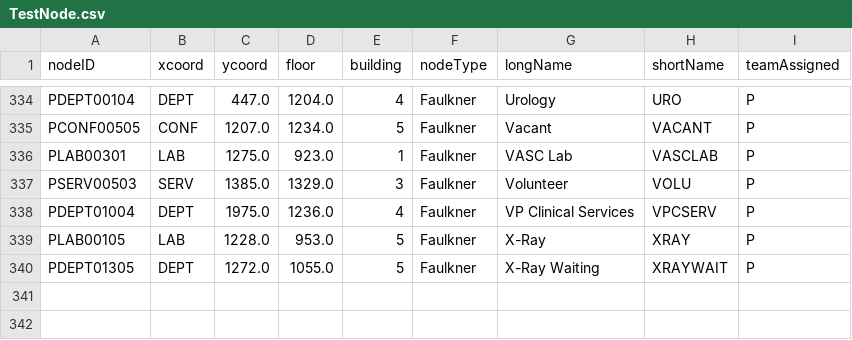
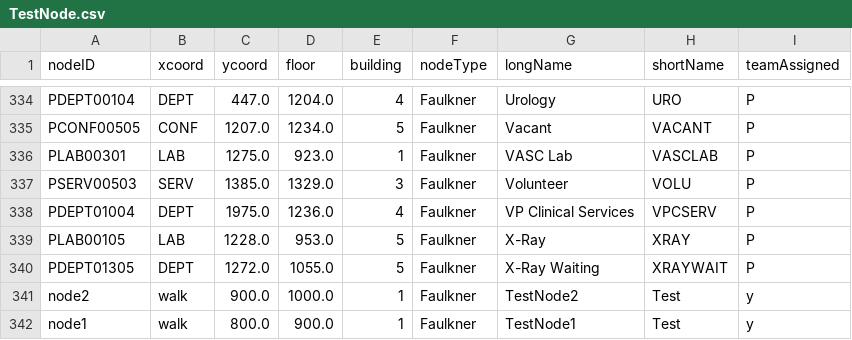
Before and after one commit to CS3733-C21-Team-Y/PrototypeApp, a CSV file: src/main/resources/edu/wpi/cs3733/c21/teamY/TestNode.csv, drawn as a sheet; only a part is shown, gaps mark what is left out; the diff names each change by its address in the sheet, - before the commit and + after, or states it on an @@ line.

```diff
--- a/src/main/resources/edu/wpi/cs3733/c21/teamY/TestNode.csv
+++ b/src/main/resources/edu/wpi/cs3733/c21/teamY/TestNode.csv
+row 341: node2 | walk | 900.0 | 1000.0 | 1 | Faulkner | TestNode2 | Test | y
+row 342: node1 | walk | 800.0 | 900.0 | 1 | Faulkner | TestNode1 | Test | y
```
Also changed, not shown: 17 other files.
